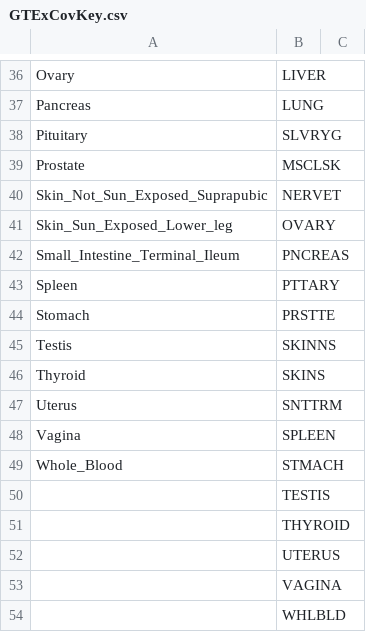
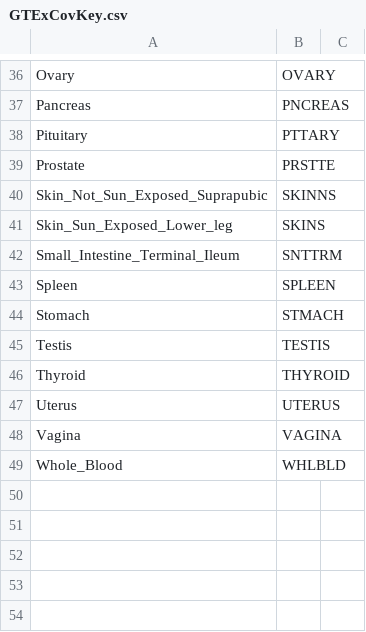
Before and after one commit to rmccoy7541/neand_sQTL, a CSV file: data/Metadata/GTExCovKey.csv, drawn as a sheet; only a part is shown, gaps mark what is left out; the diff covers the shown part only; the diff names each change by its address in the sheet, - before the commit and + after, or states it on an @@ line.

Commit message:
GTExCovKey again

```diff
--- a/data/Metadata/GTExCovKey.csv
+++ b/data/Metadata/GTExCovKey.csv
-B36: LIVER
+B36: OVARY
-B37: LUNG
+B37: PNCREAS
-B38: SLVRYG
+B38: PTTARY
-B39: MSCLSK
+B39: PRSTTE
-B40: NERVET
+B40: SKINNS
-B41: OVARY
+B41: SKINS
-B42: PNCREAS
+B42: SNTTRM
-B43: PTTARY
+B43: SPLEEN
-B44: PRSTTE
+B44: STMACH
-B45: SKINNS
+B45: TESTIS
-B46: SKINS
+B46: THYROID
-B47: SNTTRM
+B47: UTERUS
-B48: SPLEEN
+B48: VAGINA
-B49: STMACH
+B49: WHLBLD
-row 50:  | TESTIS
-row 51:  | THYROID
-row 52:  | UTERUS
-row 53:  | VAGINA
-row 54:  | WHLBLD
```
Also changed, not shown: 29 edited cells elsewhere in this file.
